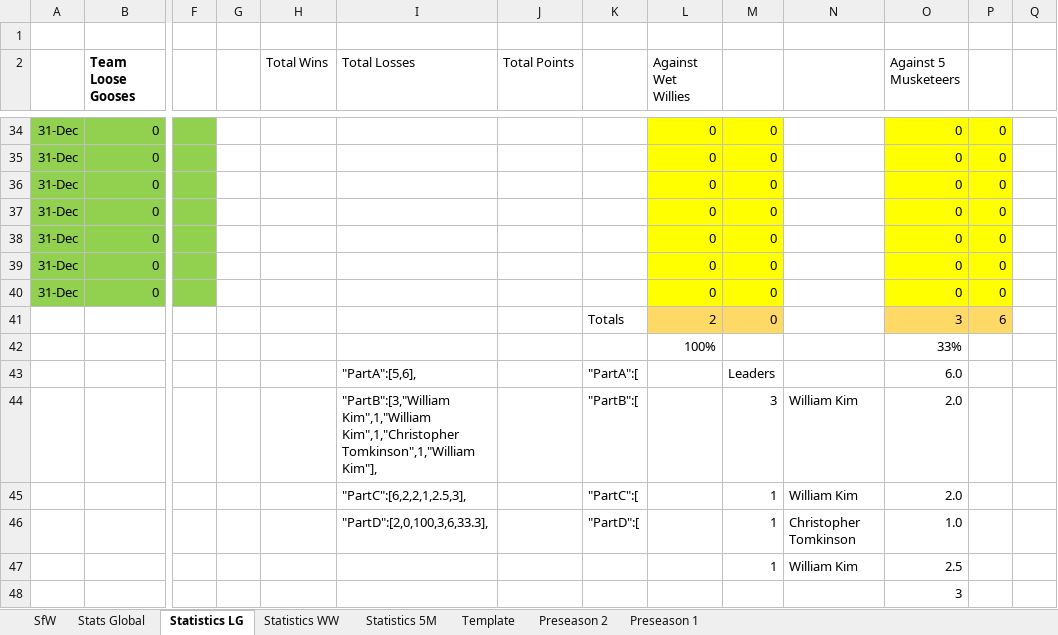
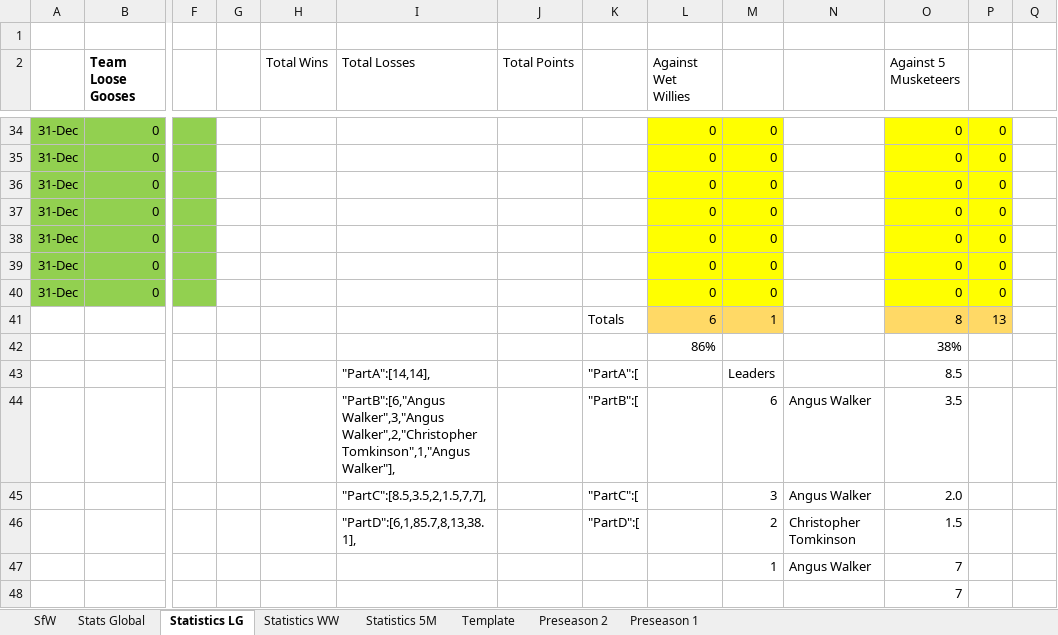
Before and after one commit to KingGoose20/LTBOS3, an Excel workbook: Other Files/PastResults.xlsx, sheet Statistics LG, drawn as a sheet; only a part is shown, gaps mark what is left out; values as stored, in another font and other column widths than the file's, no borders; table styles not drawn; removed rows and columns are numbered as before the commit, all else as after; rows hold the shown columns only; the diff covers the shown part only; the diff names each change by its address in the sheet, - before the commit and + after, or states it on an @@ line.

```diff
--- a/Other Files/PastResults.xlsx (sheet Statistics LG)
+++ b/Other Files/PastResults.xlsx (sheet Statistics LG)
-row 41:  |  |  |  |  |  |  | Totals | 2 | 0 |  | 3 | 6
-row 42:  |  |  |  |  |  |  |  | 100% |  |  | 33%
+row 41:  |  |  |  |  |  |  | Totals | 6 | 1 |  | 8 | 13
+row 42:  |  |  |  |  |  |  |  | 86% |  |  | 38%
-I43 (Total Losses): "PartA":[5,6],
+I43 (Total Losses): "PartA":[14,14],
-O43 (Against 5 Musketeers): 6.0
+O43 (Against 5 Musketeers): 8.5
+row 44:  |  |  |  |  | "PartB":[6,"Angus Walker",3,"Angus Walker",2,"Christopher Tomkinson",1,"Angus Walker"], |  | "PartB":[ |  | 6 | Angus Walker | 3.5
-I45 (Total Losses): "PartB":[3,"William Kim",1,"William Kim",1,"Christopher Tomkinson",1,"William Kim"],
+I45 (Total Losses): "PartC":[8.5,3.5,2,1.5,7,7],
-K45: "PartB":[
+K45: "PartC":[
-N45: William Kim
+N45: Angus Walker
-row 45:  |  |  |  |  | "PartC":[6,2,2,1,2.5,3], |  | "PartC":[ |  | 1 | William Kim | 2.0
-row 46:  |  |  |  |  | "PartD":[2,0,100,3,6,33.3], |  | "PartD":[ |  | 1 | Christopher Tomkinson | 1.0
-row 47:  |  |  |  |  |  |  |  |  | 1 | William Kim | 2.5
+row 46:  |  |  |  |  | "PartD":[6,1,85.7,8,13,38.1], |  | "PartD":[ |  | 2 | Christopher Tomkinson | 1.5
+row 47:  |  |  |  |  |  |  |  |  | 1 | Angus Walker | 7
-O48 (Against 5 Musketeers): 3
+O48 (Against 5 Musketeers): 7
```
Also changed, not shown: 27 edited cells and cell formats elsewhere in this sheet, sheet Preseason 2, sheet Stats Global, sheet SfW, sheet Statistics WW, sheet Statistics 5M, formulas that keep their value, charts or pictures, 4 other files.
